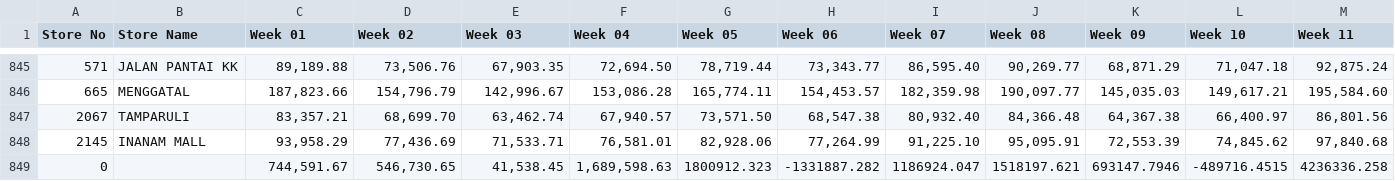
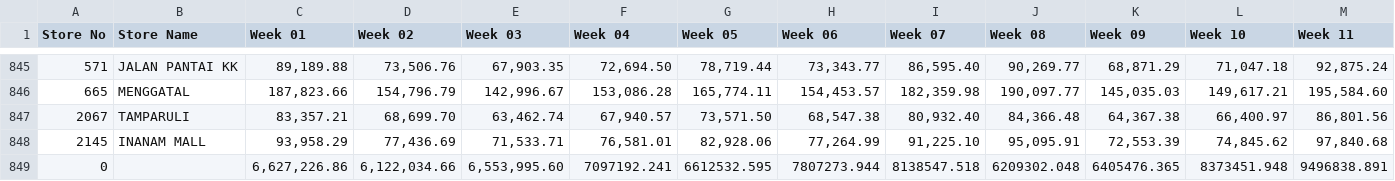
Before and after one commit to yujia-watsons/data, a CSV file: internal target 2026.csv, drawn as a sheet; only a part is shown, gaps mark what is left out; removed rows and columns are numbered as before the commit, all else as after; rows hold the shown columns only; the diff names each change by its address in the sheet, - before the commit and + after, or states it on an @@ line.

Commit message:
Add files via upload

```diff
--- a/internal target 2026.csv
+++ b/internal target 2026.csv
-row 849: 0 |  | 744,591.67 | 546,730.65 | 41,538.45 | 1,689,598.63 | 1800912.323 | -1331887.282 | 1186924.047 | 1518197.621 | 693147.7946 | -489716.4515 | 4236336.258
+row 849: 0 |  | 6,627,226.86 | 6,122,034.66 | 6,553,995.60 | 7097192.241 | 6612532.595 | 7807273.944 | 8138547.518 | 6209302.048 | 6405476.365 | 8373451.948 | 9496838.891
```
